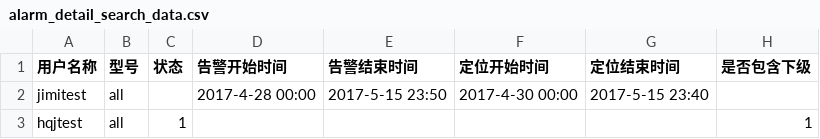
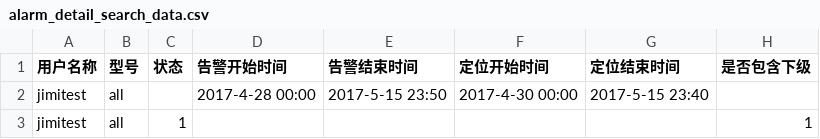
Before and after one commit to huangqiming123/tuqiangol_test1, a CSV file: data/statistical_form/alarm_detail_search_data.csv, drawn as a sheet.

```diff
--- a/data/statistical_form/alarm_detail_search_data.csv
+++ b/data/statistical_form/alarm_detail_search_data.csv
@@ -2,2 +2,2 @@
 jimitest,all,,2017-4-28 00:00,2017-5-15 23:50,2017-4-30 00:00,2017-5-15 23:40,
-hqjtest,all,1,,,,,1
+jimitest,all,1,,,,,1
```
Also changed, not shown: data/statistical_form/alarm_overview_search_data.csv, data/statistical_form/sport_statistical_acc_search_data.csv, 33 other files.
